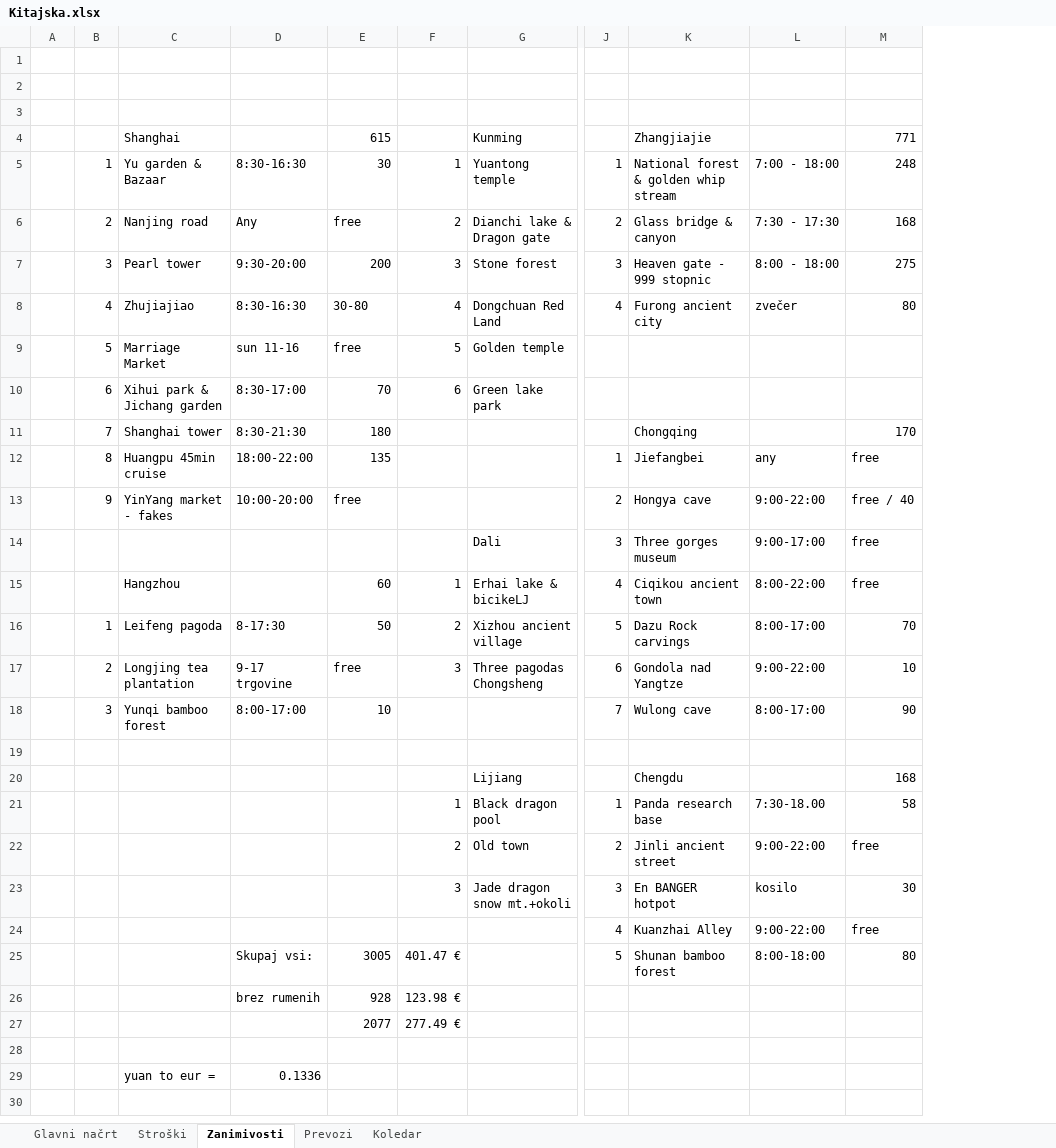
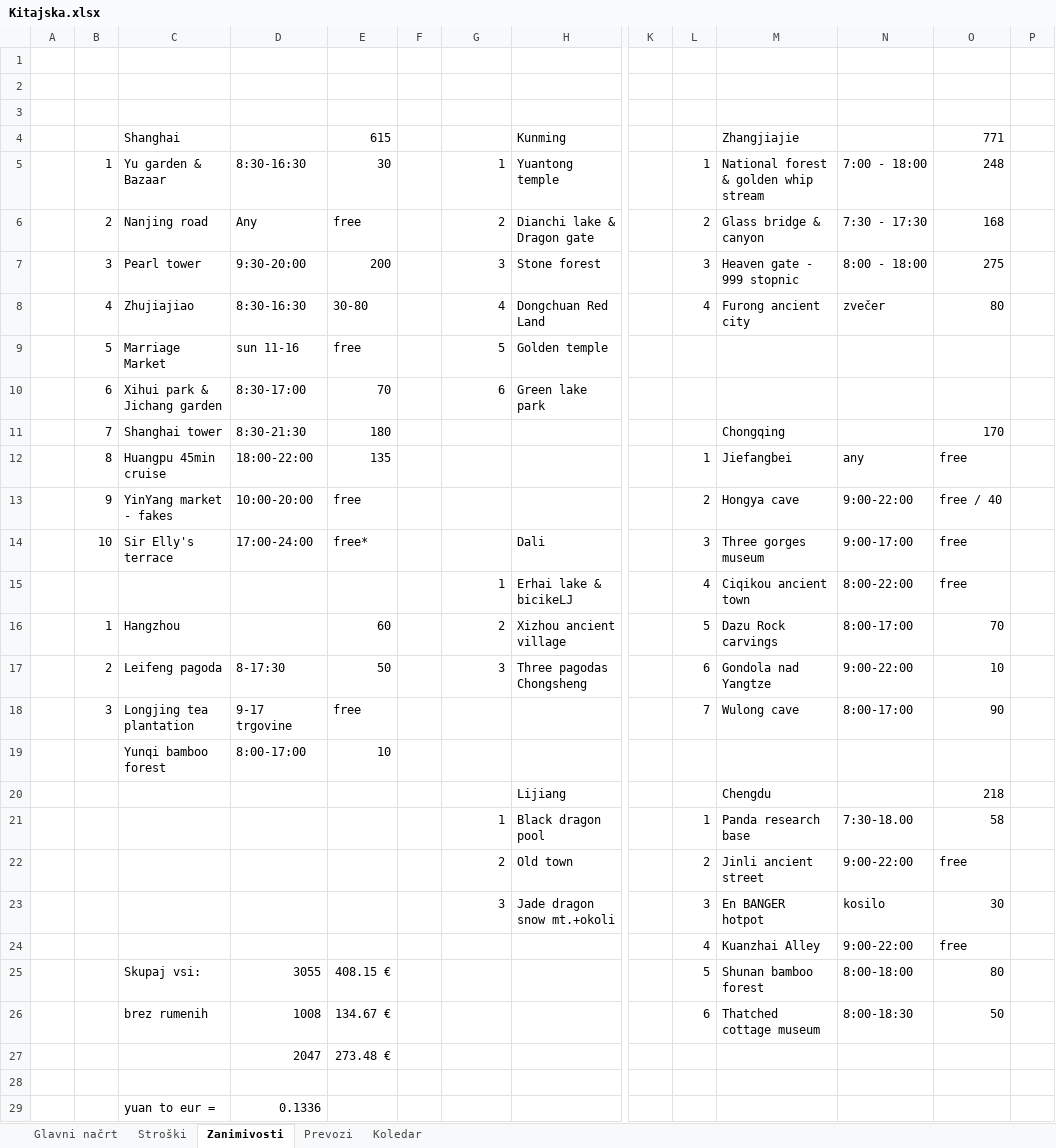
Before and after one commit to SyNEndust/ZuZeljko, an Excel workbook: Kitajska.xlsx, sheet Zanimivosti, drawn as a sheet; only a part is shown, gaps mark what is left out; values as stored, in another font and other column widths than the file's, no cell formats; removed rows and columns are numbered as before the commit, all else as after; rows hold the shown columns only; the diff names each change by its address in the sheet, - before the commit and + after, or states it on an @@ line.

```diff
--- a/Kitajska.xlsx (sheet Zanimivosti)
+++ b/Kitajska.xlsx (sheet Zanimivosti)
+column F, empty
+column K, empty
+column P, empty
-B14: (empty)
+B14: 10
-C14: (empty)
+C14: Sir Elly's terrace
-D14: (empty)
+D14: 17:00-24:00
-E14: (empty)
+E14: free*
-C15: Hangzhou
+C15: (empty)
-E15: 60
+E15: (empty)
-C16: Leifeng pagoda
+C16: Hangzhou
-D16: 8-17:30
+D16: (empty)
-E16: 50
+E16: 60
-C17: Longjing tea plantation
+C17: Leifeng pagoda
-D17: 9-17 trgovine
+D17: 8-17:30
-E17: free
+E17: 50
-C18: Yunqi bamboo forest
+C18: Longjing tea plantation
-D18: 8:00-17:00
+D18: 9-17 trgovine
-E18: 10
+E18: free
-C19: (empty)
+C19: Yunqi bamboo forest
-D19: (empty)
+D19: 8:00-17:00
-E19: (empty)
+E19: 10
-O20: 168
+O20: 218
-C25: (empty)
+C25: Skupaj vsi:
-D25: Skupaj vsi:
+D25: 3055
-E25: 3005
+E25: 408.15 €
-G25: 401.47 €
+G25: (empty)
-row 26:  |  |  | brez rumenih | 928 | 123.98 €
-row 27:  |  |  |  | 2077 | 277.49 €
+row 26:  |  | brez rumenih | 1008 | 134.67 € |  |  |  |  | 6 | Thatched cottage museum | 8:00-18:30 | 50
+row 27:  |  |  | 2047 | 273.48 €
```
Also changed, not shown: sheet Glavni načrt, sheet Prevozi, sheet Stroški, sheet Koledar, cell formats, formulas that keep their value.
